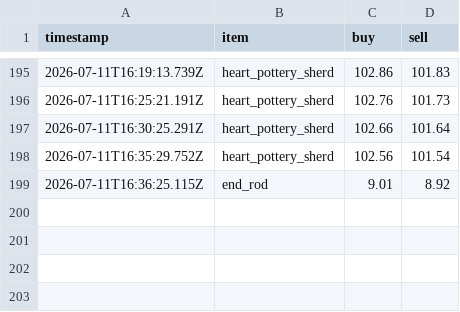
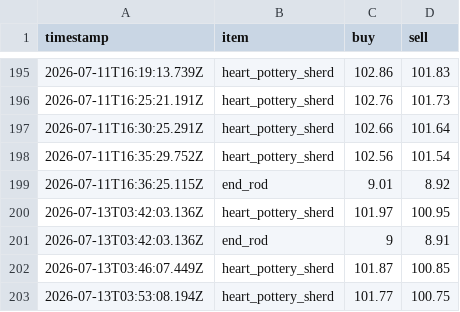
Before and after one commit to RyanYu0118/MCWWS, a CSV file: plugins/Skript/scripts/web/data/price_history.csv, drawn as a sheet; only a part is shown, gaps mark what is left out.

```diff
--- a/plugins/Skript/scripts/web/data/price_history.csv
+++ b/plugins/Skript/scripts/web/data/price_history.csv
@@ -199 +199,5 @@ timestamp,item,buy,sell
 2026-07-11T16:36:25.115Z,end_rod,9.01,8.92
+2026-07-13T03:42:03.136Z,heart_pottery_sherd,101.97,100.95
+2026-07-13T03:42:03.136Z,end_rod,9,8.91
+2026-07-13T03:46:07.449Z,heart_pottery_sherd,101.87,100.85
+2026-07-13T03:53:08.194Z,heart_pottery_sherd,101.77,100.75
```
Also changed, not shown: 15 other files.
